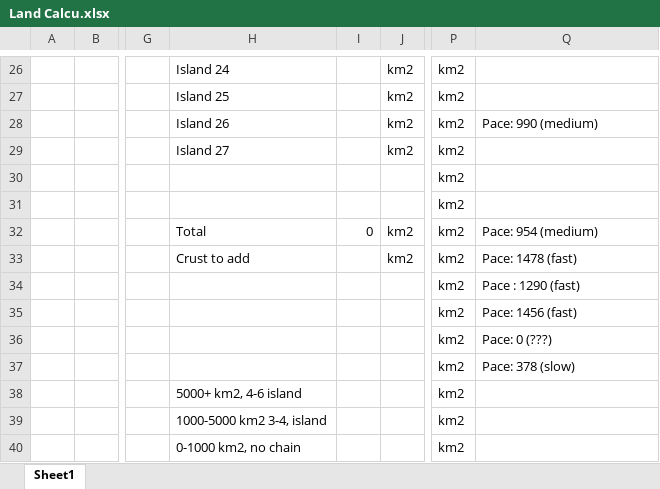
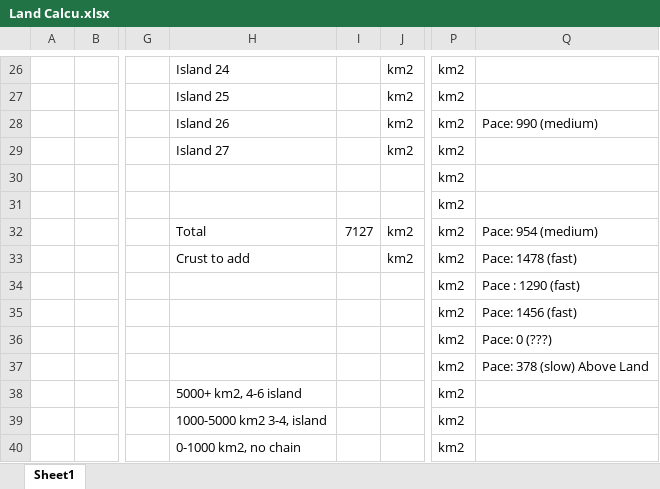
Before and after one commit to ZsetaRequiem/WorldBuild, an Excel workbook: Not Gplates/Land Calcu.xlsx, sheet Sheet1, drawn as a sheet; only a part is shown, gaps mark what is left out; values as stored, in another font and other column widths than the file's, no borders; the diff covers the shown part only; the diff names each change by its address in the sheet, - before the commit and + after, or states it on an @@ line.

```diff
--- a/Not Gplates/Land Calcu.xlsx (sheet Sheet1)
+++ b/Not Gplates/Land Calcu.xlsx (sheet Sheet1)
-I32: 0
+I32: 7127
-Q37: Pace: 378 (slow)
+Q37: Pace: 378 (slow) Above Land
```
Also changed, not shown: 18 edited cells elsewhere in this sheet, 1 other file.
